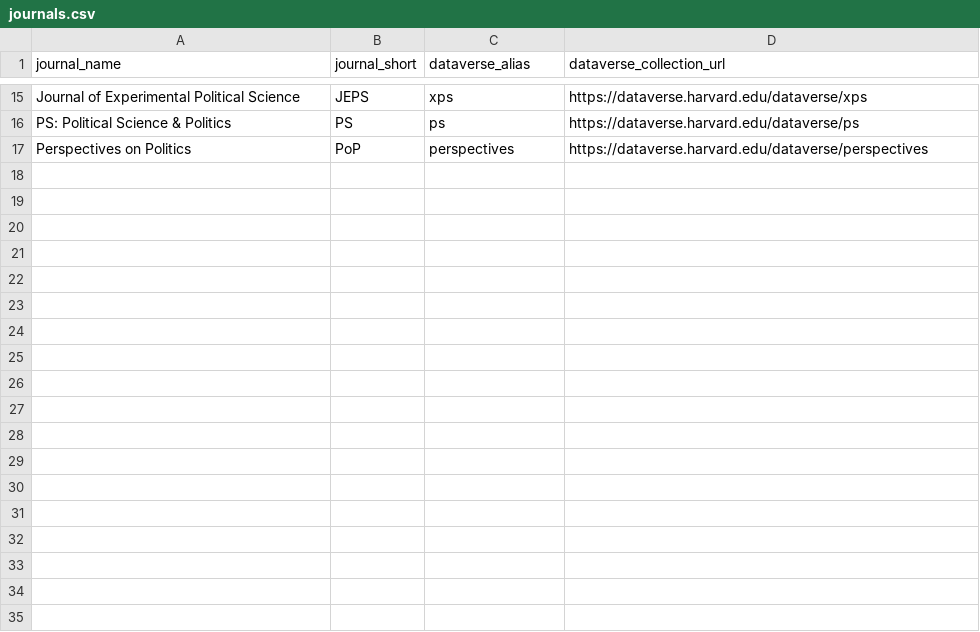
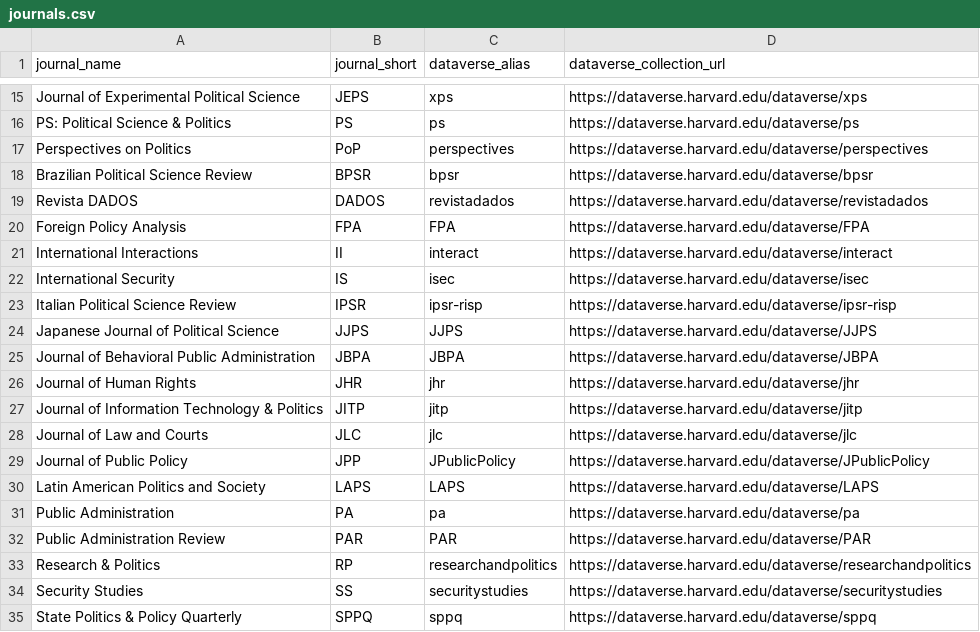
Before and after one commit to jsakowuah/polisci-replication, a CSV file: config/journals.csv, drawn as a sheet; only a part is shown, gaps mark what is left out.

Commit message:
Drop novelty claim, add 18 journals found via poliscidata.com
Reworded the intro to stop implying this is the only cross-journal
searchable index (poliscidata.com already maintains a curated, if
non-searchable, directory across a broader set of journals) and
linked to it.

Added 18 journals from that directory that have a verified, public
Harvard Dataverse collection (checked against the Dataverse search
API): Brazilian Political Science Review, Revista DADOS, Foreign
Policy Analysis, International Interactions, International Security,
Italian Political Science Review, Japanese Journal of Political
Science, Journal of Behavioral Public Administration, Journal of
Human Rights, Journal of Information Technology & Politics, Journal
of Law and Courts, Journal of Public Policy, Latin American Politics
and Society, Public Administration, Public Administration Review,
Research & Politics, Security Studies, State Politics & Policy
Quarterly.

Skipped: Journal of Conflict Resolution (no Dataverse collection),
Journal of Peace Research (collection exists but is access-restricted,
not crawlable), and two economics journals (Quarterly Journal of
Economics, Review of Economics and Statistics) to keep this a
political science index.

```diff
--- a/config/journals.csv
+++ b/config/journals.csv
@@ -17 +17,19 @@ PS: Political Science & Politics,PS,ps,https://dataverse.harvard.edu/dataverse/p
 Perspectives on Politics,PoP,perspectives,https://dataverse.harvard.edu/dataverse/perspectives
+Brazilian Political Science Review,BPSR,bpsr,https://dataverse.harvard.edu/dataverse/bpsr
+Revista DADOS,DADOS,revistadados,https://dataverse.harvard.edu/dataverse/revistadados
+Foreign Policy Analysis,FPA,FPA,https://dataverse.harvard.edu/dataverse/FPA
+International Interactions,II,interact,https://dataverse.harvard.edu/dataverse/interact
+International Security,IS,isec,https://dataverse.harvard.edu/dataverse/isec
+Italian Political Science Review,IPSR,ipsr-risp,https://dataverse.harvard.edu/dataverse/ipsr-risp
+Japanese Journal of Political Science,JJPS,JJPS,https://dataverse.harvard.edu/dataverse/JJPS
+Journal of Behavioral Public Administration,JBPA,JBPA,https://dataverse.harvard.edu/dataverse/JBPA
+Journal of Human Rights,JHR,jhr,https://dataverse.harvard.edu/dataverse/jhr
+Journal of Information Technology & Politics,JITP,jitp,https://dataverse.harvard.edu/dataverse/jitp
+Journal of Law and Courts,JLC,jlc,https://dataverse.harvard.edu/dataverse/jlc
+Journal of Public Policy,JPP,JPublicPolicy,https://dataverse.harvard.edu/dataverse/JPublicPolicy
+Latin American Politics and Society,LAPS,LAPS,https://dataverse.harvard.edu/dataverse/LAPS
+Public Administration,PA,pa,https://dataverse.harvard.edu/dataverse/pa
+Public Administration Review,PAR,PAR,https://dataverse.harvard.edu/dataverse/PAR
+Research & Politics,RP,researchandpolitics,https://dataverse.harvard.edu/dataverse/researchandpolitics
+Security Studies,SS,securitystudies,https://dataverse.harvard.edu/dataverse/securitystudies
+State Politics & Policy Quarterly,SPPQ,sppq,https://dataverse.harvard.edu/dataverse/sppq
```
Also changed, not shown: 1 other file.
